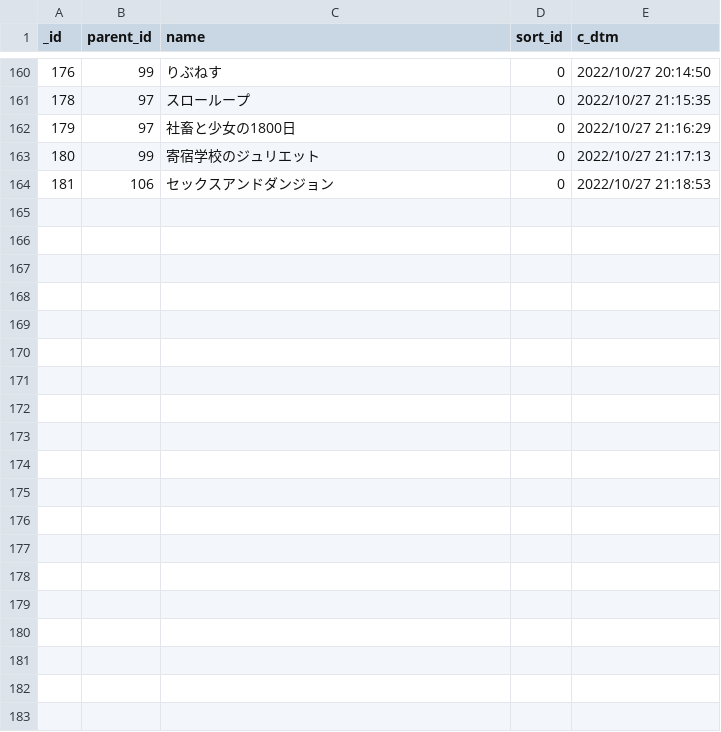
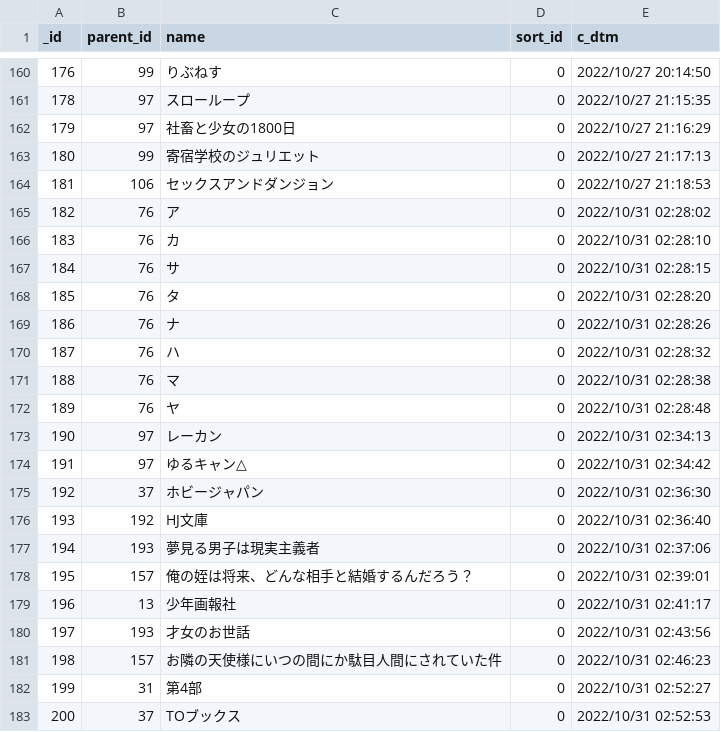
Before and after one commit to NAKNAO-nnct/Library, a CSV file: src/static/dat_folder.csv, drawn as a sheet; only a part is shown, gaps mark what is left out; the diff covers the shown part only.

```diff
--- a/src/static/dat_folder.csv
+++ b/src/static/dat_folder.csv
@@ -164 +164,20 @@ _id	parent_id	name	sort_id	c_dtm
 181	106	セックスアンドダンジョン	0	2022/10/27 21:18:53
+182	76	ア	0	2022/10/31 02:28:02
+183	76	カ	0	2022/10/31 02:28:10
+184	76	サ	0	2022/10/31 02:28:15
+185	76	タ	0	2022/10/31 02:28:20
+186	76	ナ	0	2022/10/31 02:28:26
+187	76	ハ	0	2022/10/31 02:28:32
+188	76	マ	0	2022/10/31 02:28:38
+189	76	ヤ	0	2022/10/31 02:28:48
+190	97	レーカン	0	2022/10/31 02:34:13
+191	97	ゆるキャン△	0	2022/10/31 02:34:42
+192	37	ホビージャパン	0	2022/10/31 02:36:30
+193	192	HJ文庫	0	2022/10/31 02:36:40
+194	193	夢見る男子は現実主義者	0	2022/10/31 02:37:06
+195	157	俺の姪は将来、どんな相手と結婚するんだろう？	0	2022/10/31 02:39:01
+196	13	少年画報社	0	2022/10/31 02:41:17
+197	193	才女のお世話	0	2022/10/31 02:43:56
+198	157	お隣の天使様にいつの間にか駄目人間にされていた件	0	2022/10/31 02:46:23
+199	31	第4部	0	2022/10/31 02:52:27
+200	37	TOブックス	0	2022/10/31 02:52:53
```
Also changed, not shown: 17 added rows and 19 edited cells elsewhere in this file, src/static/dat_book.csv.
